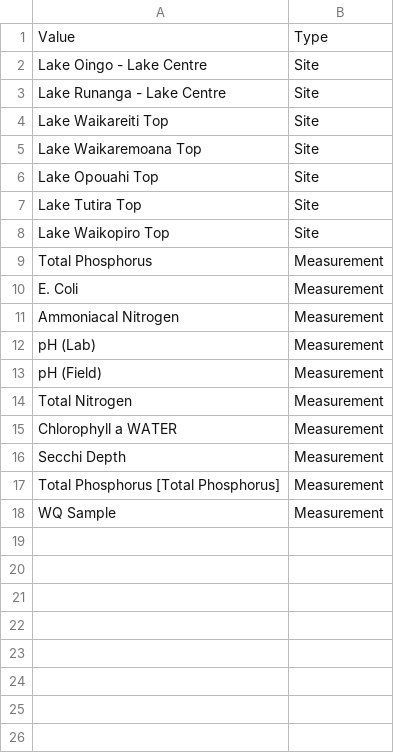
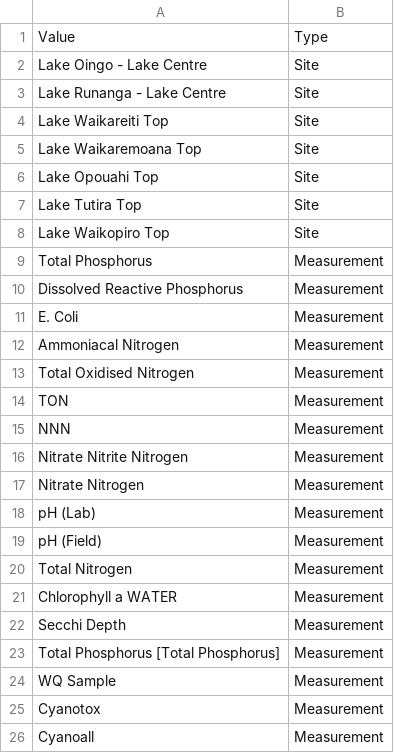
Before and after one commit to lawaFreshwater/Lakes, a CSV file: hbrcLWQ_config.csv, drawn as a sheet.

```diff
--- a/hbrcLWQ_config.csv
+++ b/hbrcLWQ_config.csv
@@ -9,4 +9,10 @@ Lake Waikopiro Top,Site
 Total Phosphorus,Measurement
+Dissolved Reactive Phosphorus,Measurement
 E. Coli,Measurement
 Ammoniacal Nitrogen,Measurement
+Total Oxidised Nitrogen,Measurement
+TON,Measurement
+NNN,Measurement
+Nitrate Nitrite Nitrogen,Measurement
+Nitrate Nitrogen,Measurement
 pH (Lab),Measurement
@@ -18 +24,3 @@ Total Phosphorus [Total Phosphorus],Measurement
 WQ Sample,Measurement
+Cyanotox,Measurement
+Cyanoall,Measurement
```
Also changed, not shown: acLWQ_config.csv, ecanLWQ_config.csv, 24 other files.
